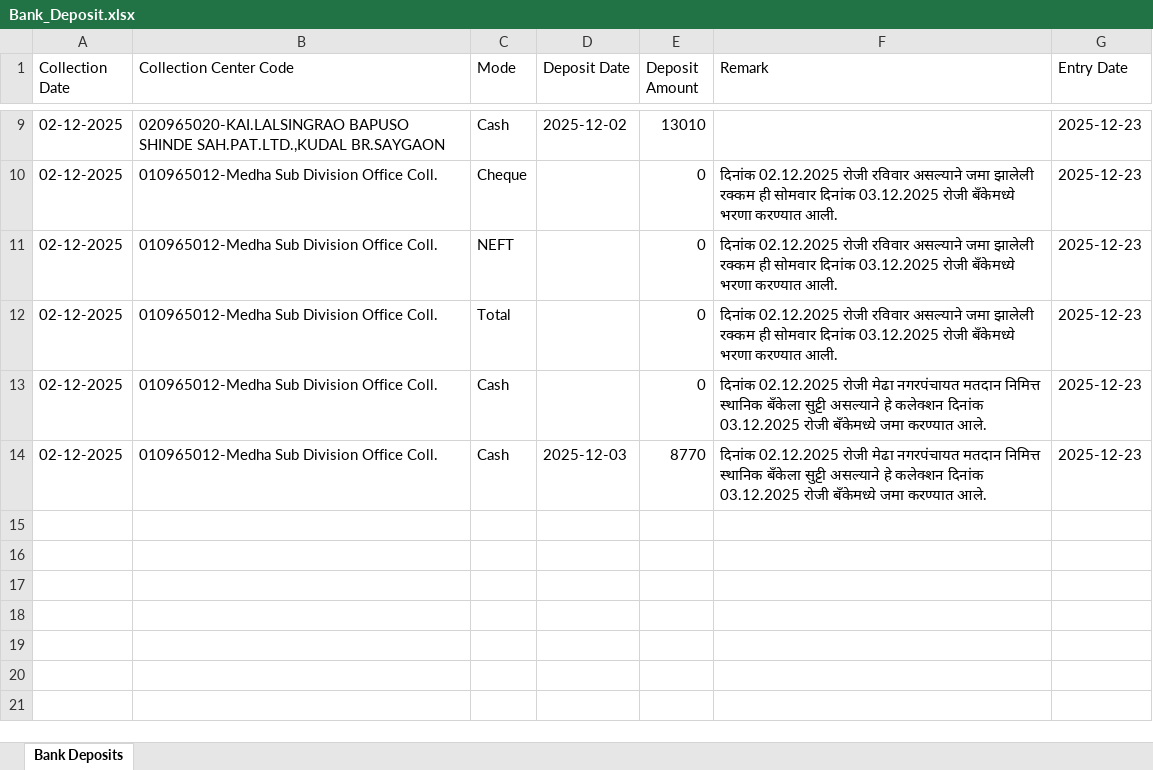
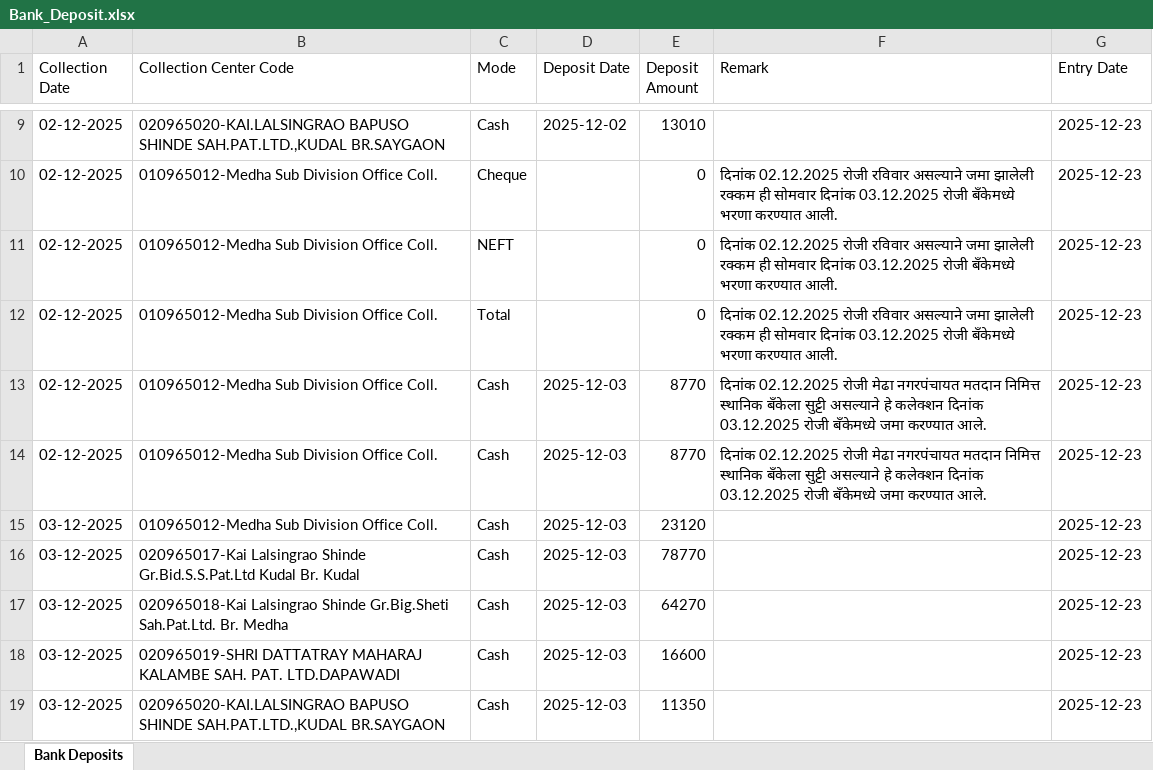
Before and after one commit to BU0965/Cash_Collection_0965, an Excel workbook: Bank_Deposit.xlsx, sheet Bank Deposits, drawn as a sheet; only a part is shown, gaps mark what is left out; values as stored, in another font and other column widths than the file's, no borders; removed rows and columns are numbered as before the commit, all else as after; the diff names each change by its address in the sheet, - before the commit and + after, or states it on an @@ line.

Commit message:
Update Bank Deposit data - 2025-12-23T10:14:24.863Z

```diff
--- a/Bank_Deposit.xlsx (sheet Bank Deposits)
+++ b/Bank_Deposit.xlsx (sheet Bank Deposits)
-row 13: 02-12-2025 | 010965012-Medha Sub Division Office Coll. | Cash |  | 0 | दिनांक 02.12.2025 रोजी मेढा नगरपंचायत मतदान निमित्त स्थानिक बँकेला सुट्टी असल्याने हे कलेक्शन दिनांक 03.12.2025 रोजी बँकेमध्ये जमा करण्यात आले. | 2025-12-23
+row 14: 02-12-2025 | 010965012-Medha Sub Division Office Coll. | Cash | 2025-12-03 | 8770 | दिनांक 02.12.2025 रोजी मेढा नगरपंचायत मतदान निमित्त स्थानिक बँकेला सुट्टी असल्याने हे कलेक्शन दिनांक 03.12.2025 रोजी बँकेमध्ये जमा करण्यात आले. | 2025-12-23
+row 15: 03-12-2025 | 010965012-Medha Sub Division Office Coll. | Cash | 2025-12-03 | 23120 |  | 2025-12-23
+row 16: 03-12-2025 | 020965017-Kai Lalsingrao Shinde Gr.Bid.S.S.Pat.Ltd Kudal Br. Kudal | Cash | 2025-12-03 | 78770 |  | 2025-12-23
+row 17: 03-12-2025 | 020965018-Kai Lalsingrao Shinde Gr.Big.Sheti Sah.Pat.Ltd. Br. Medha | Cash | 2025-12-03 | 64270 |  | 2025-12-23
+row 18: 03-12-2025 | 020965019-SHRI DATTATRAY MAHARAJ KALAMBE SAH. PAT. LTD.DAPAWADI | Cash | 2025-12-03 | 16600 |  | 2025-12-23
+row 19: 03-12-2025 | 020965020-KAI.LALSINGRAO BAPUSO SHINDE SAH.PAT.LTD.,KUDAL BR.SAYGAON | Cash | 2025-12-03 | 11350 |  | 2025-12-23
```
